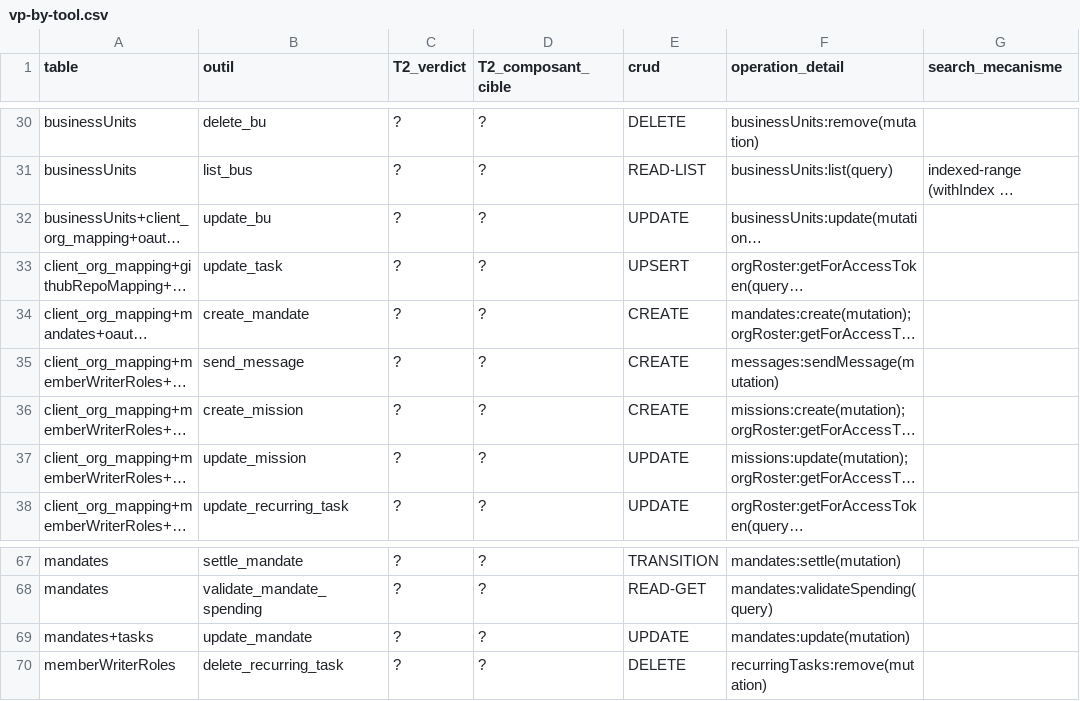
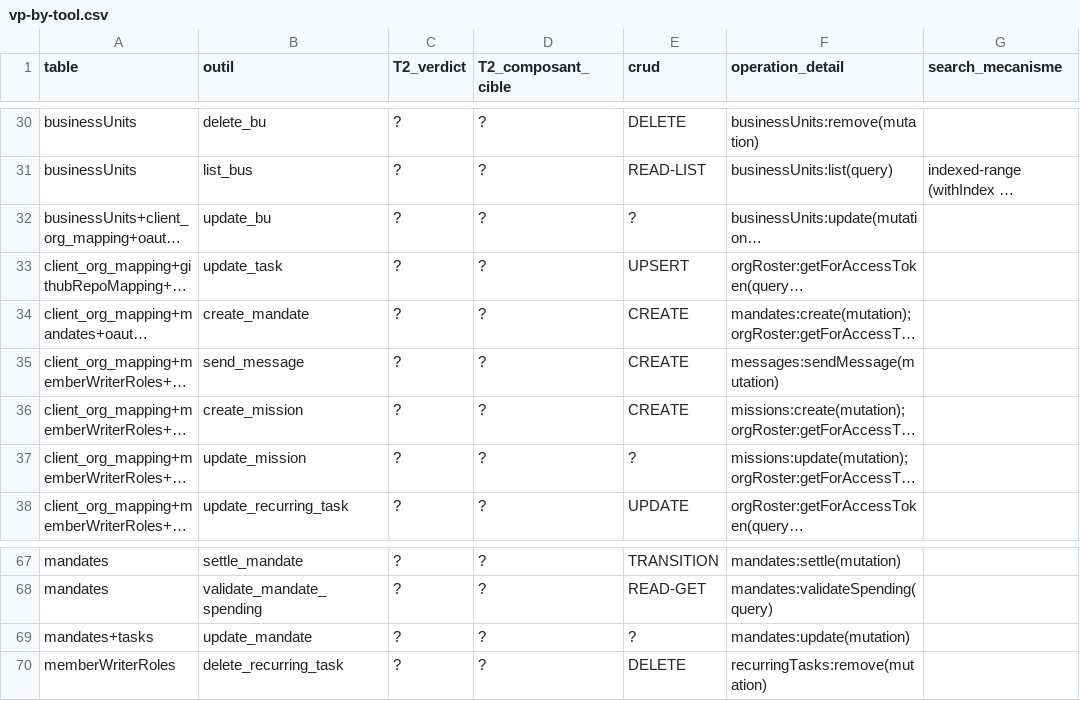
Before and after one commit to vantageos-agency/vantage-peers, a CSV file: .backend-doctor/vp-by-tool.csv, drawn as a sheet; only a part is shown, gaps mark what is left out; long unchanged cells end in …; the diff names each change by its address in the sheet, - before the commit and + after, or states it on an @@ line.

Commit message:
test(R-6, oracle): pin the human path of #1458; cover patch.status forms and mark computed-key patches could-not-judge (#1457)
R-6: human-path poles P0-P4 (mission pilot, task assignee, org-b task, orgless task).
Oracle: tests for patch.status / patch["status"]; a patch filled under a computed key
(tasks:update style) yields verb ? instead of UPDATE; the tool keeps its writer row and
its place in table coherence. CSV: update_bu, update_mission, update_mandate UPDATE -> ?.

```diff
--- a/.backend-doctor/vp-by-tool.csv
+++ b/.backend-doctor/vp-by-tool.csv
-E32 (crud): UPDATE
+E32 (crud): ?
-E37 (crud): UPDATE
+E37 (crud): ?
-E69 (crud): UPDATE
+E69 (crud): ?
```
Also changed, not shown: .backend-doctor/vp-writer-tier.csv, 3 other files.
